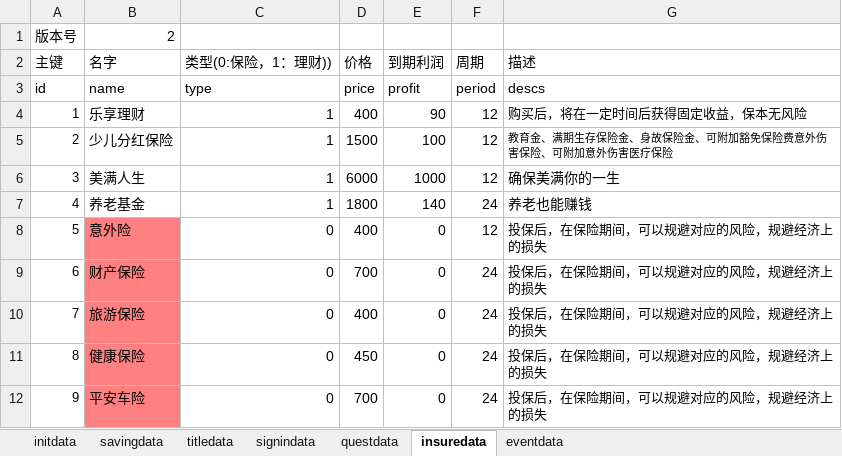
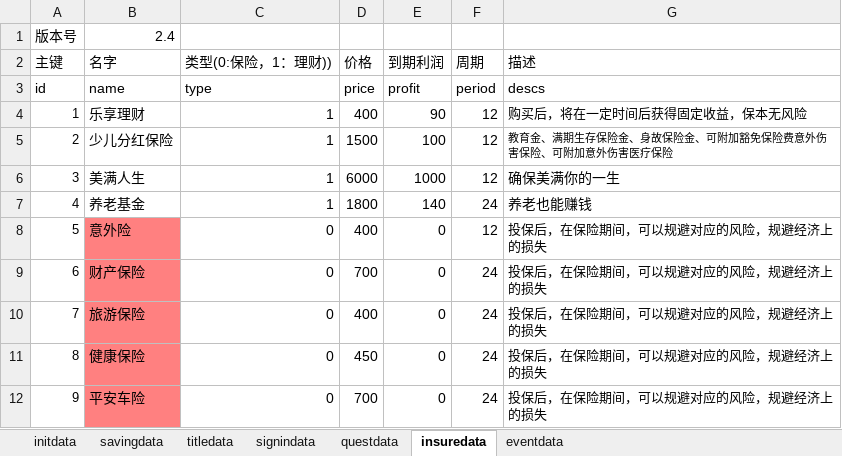
Before and after one commit to colenhyt/cf, an Excel workbook: cfdata.xlsx, sheet insuredata, drawn as a sheet; values as stored, in another font and other column widths than the file's, no borders; the diff names each change by its address in the sheet, - before the commit and + after, or states it on an @@ line.

Commit message:
修复两个bug

```diff
--- a/cfdata.xlsx (sheet insuredata)
+++ b/cfdata.xlsx (sheet insuredata)
-B1 (名字): 2
+B1 (名字): 2.4
```
Also changed, not shown: sheet savingdata.
